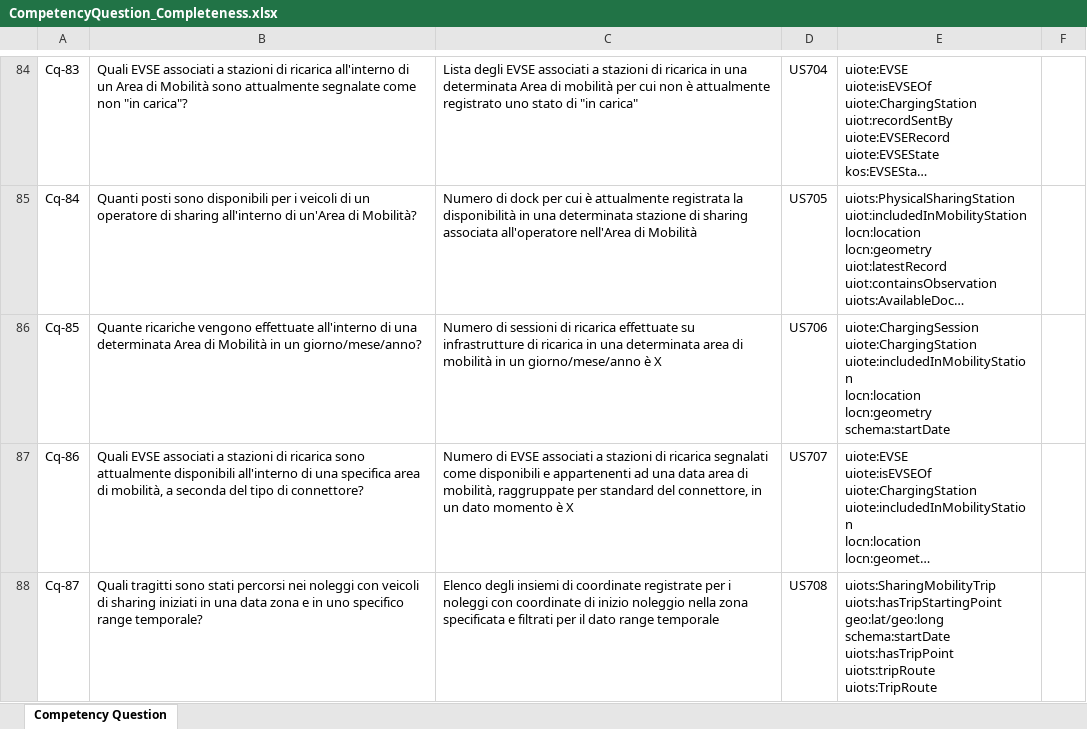
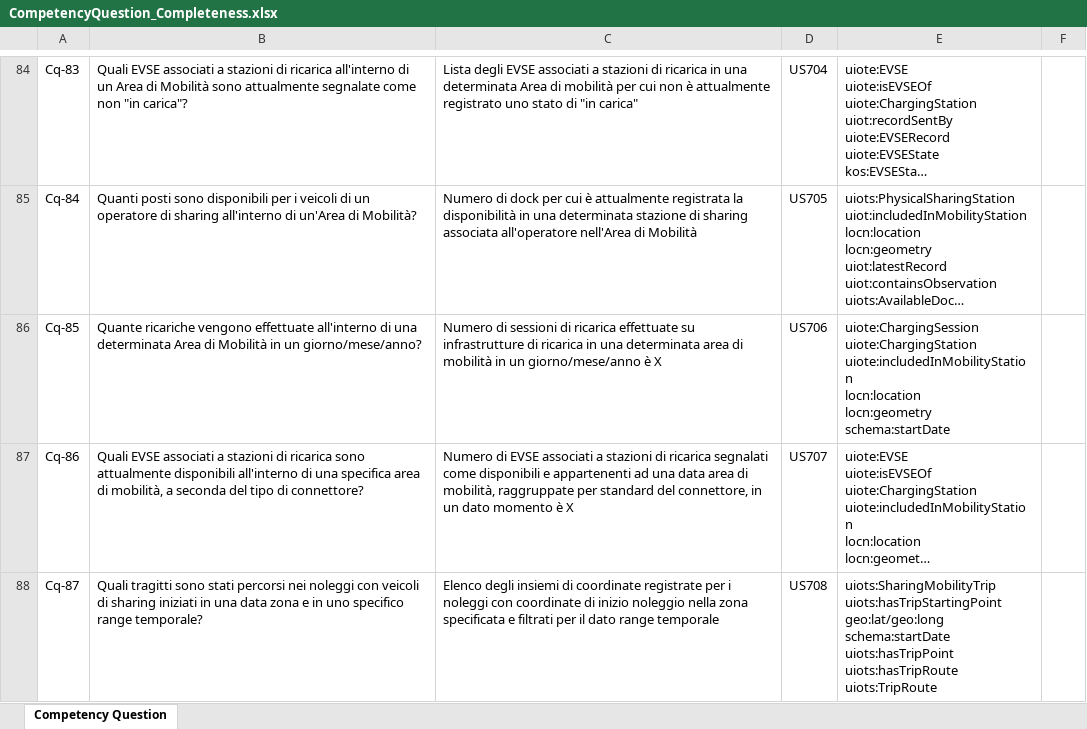
Before and after one commit to Comune-Milano/ontologie-iot-urbani, an Excel workbook: evaluation/completeness/CompetencyQuestion_Completeness.xlsx, sheet Competency Question, drawn as a sheet; only a part is shown, gaps mark what is left out; long unchanged cells end in …; values as stored, in another font and other column widths than the file's, no borders; ↵ is a line break in a cell; the diff names each change by its address in the sheet, - before the commit and + after, or states it on an @@ line.

```diff
--- a/evaluation/completeness/CompetencyQuestion_Completeness.xlsx (sheet Competency Question)
+++ b/evaluation/completeness/CompetencyQuestion_Completeness.xlsx (sheet Competency Question)
-E88: …schema:startDate ↵ uiots:hasTripPoint ↵ uiots:tripRoute ↵ uiots:TripRoute
+E88: …schema:startDate ↵ uiots:hasTripPoint ↵ uiots:hasTripRoute ↵ uiots:TripRoute
```
Also changed, not shown: 4 other files.
